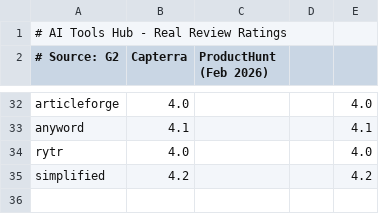
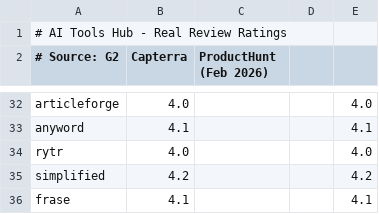
Before and after one commit to bobhasaclaw/ai-tools-hub, a CSV file: ratings.csv, drawn as a sheet; only a part is shown, gaps mark what is left out.

Commit message:
Add Frase (32 tools)

```diff
--- a/ratings.csv
+++ b/ratings.csv
@@ -35 +35,2 @@ rytr,4.0,,,4.0
 simplified,4.2,,,4.2
+frase,4.1,,,4.1
```
Also changed, not shown: 4 other files.
